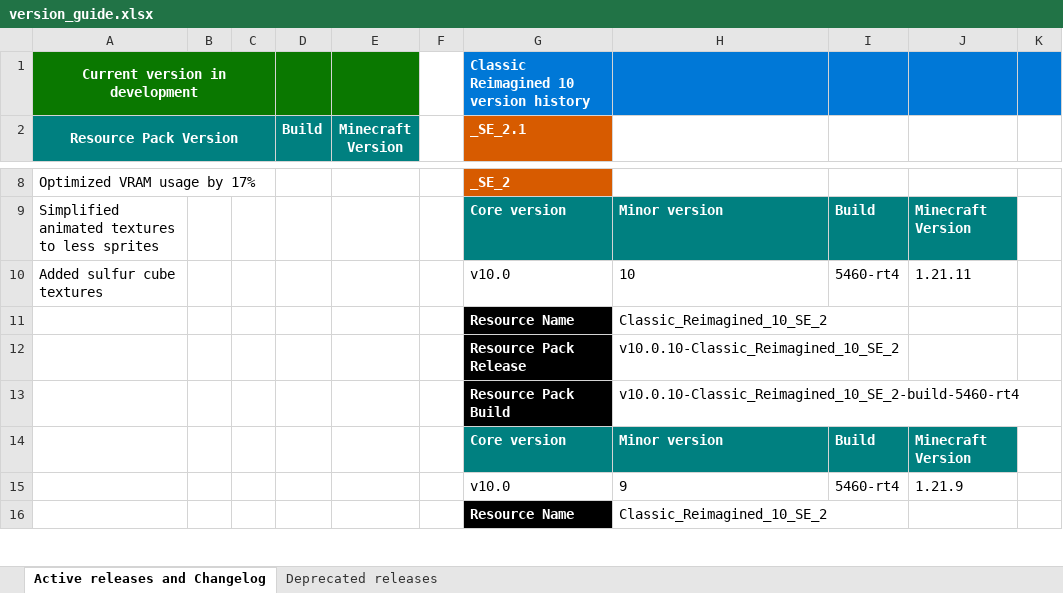
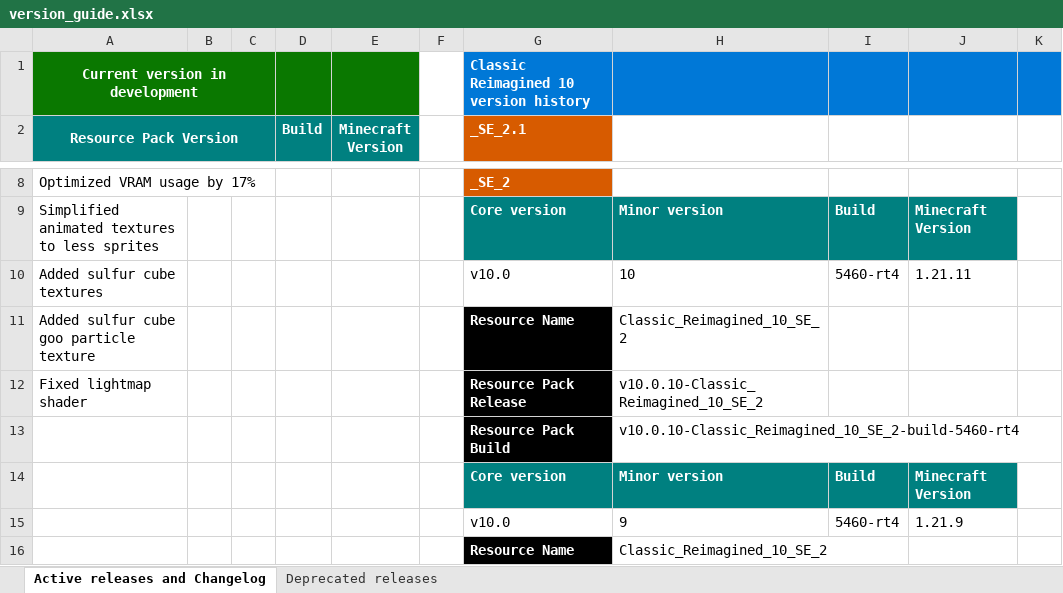
Before and after one commit to DogeStudiosSoftware/Classic-Reimagined, an Excel workbook: version_guide.xlsx, sheet Active releases and Changelog, drawn as a sheet; only a part is shown, gaps mark what is left out; values as stored, in another font and other column widths than the file's, no borders; the diff names each change by its address in the sheet, - before the commit and + after, or states it on an @@ line.

Commit message:
Update night vision shader and sulfur cube assets
Refine Night Vision blending in shaders/core/lightmap.fsh to use an ambient-based brightening formula and adjusted sqrt mixing to correct color calculations. Update sulfur_cube inner/outer textures, add a new particle texture (sulfur_cube_goo.png), and update version_guide.xlsx.

```diff
--- a/version_guide.xlsx (sheet Active releases and Changelog)
+++ b/version_guide.xlsx (sheet Active releases and Changelog)
-A11 (Resource Pack Version): (empty)
+A11 (Resource Pack Version): Added sulfur cube goo particle texture
-A12 (Resource Pack Version): (empty)
+A12 (Resource Pack Version): Fixed lightmap shader
```
Also changed, not shown: 4 other files.
